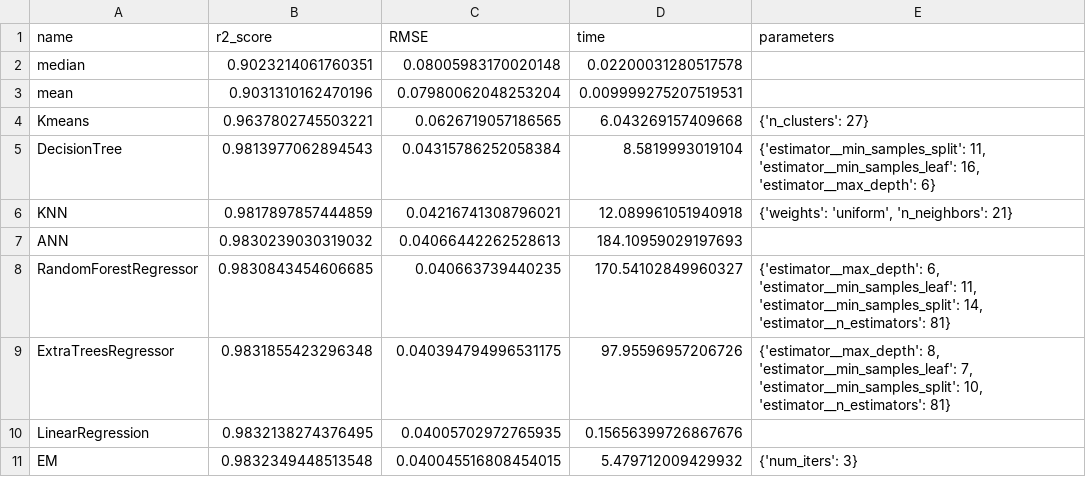
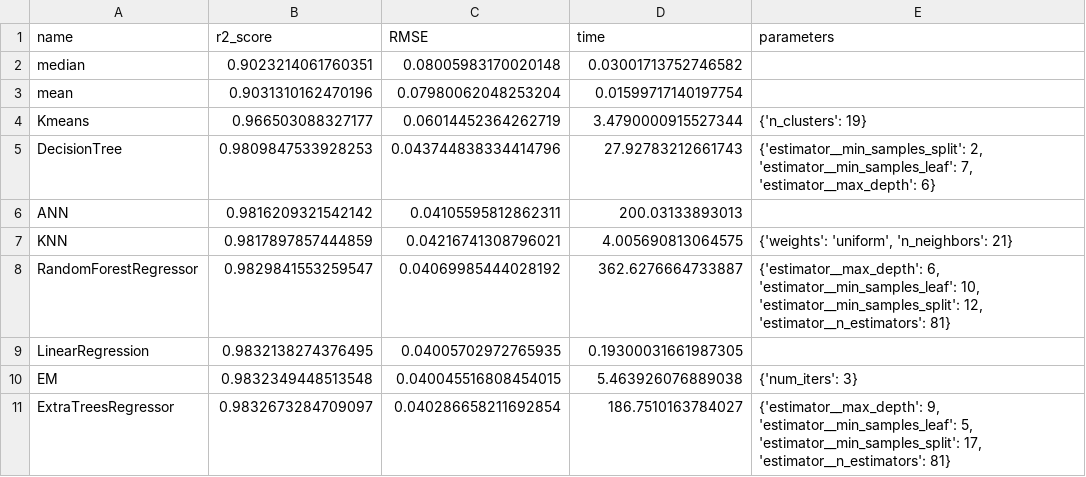
Before and after one commit to Makkksx/VKR2021, a CSV file: results/score10_Abalone.csv, drawn as a sheet.

```diff
--- a/results/score10_Abalone.csv
+++ b/results/score10_Abalone.csv
@@ -1,11 +1,11 @@
 name;r2_score;RMSE;time;parameters
-median;0.9023214061760351;0.08005983170020148;0.02200031280517578;
-mean;0.9031310162470196;0.07980062048253204;0.009999275207519531;
-Kmeans;0.9637802745503221;0.0626719057186565;6.043269157409668;{'n_clusters': 27}
-DecisionTree;0.9813977062894543;0.04315786252058384;8.5819993019104;{'estimator__min_samples_split': 11, 'estimator__min_samples_leaf': 16, 'estimator__max_depth': 6}
-KNN;0.9817897857444859;0.04216741308796021;12.089961051940918;{'weights': 'uniform', 'n_neighbors': 21}
-ANN;0.9830239030319032;0.04066442262528613;184.10959029197693;
-RandomForestRegressor;0.9830843454606685;0.040663739440235;170.54102849960327;{'estimator__max_depth': 6, 'estimator__min_samples_leaf': 11, 'estimator__min_samples_split': 14, 'estimator__n_estimators': 81}
-ExtraTreesRegressor;0.9831855423296348;0.040394794996531175;97.95596957206726;{'estimator__max_depth': 8, 'estimator__min_samples_leaf': 7, 'estimator__min_samples_split': 10, 'estimator__n_estimators': 81}
-LinearRegression;0.9832138274376495;0.04005702972765935;0.15656399726867676;
-EM;0.9832349448513548;0.040045516808454015;5.479712009429932;{'num_iters': 3}
+median;0.9023214061760351;0.08005983170020148;0.03001713752746582;
+mean;0.9031310162470196;0.07980062048253204;0.01599717140197754;
+Kmeans;0.966503088327177;0.06014452364262719;3.4790000915527344;{'n_clusters': 19}
+DecisionTree;0.9809847533928253;0.043744838334414796;27.92783212661743;{'estimator__min_samples_split': 2, 'estimator__min_samples_leaf': 7, 'estimator__max_depth': 6}
+ANN;0.9816209321542142;0.04105595812862311;200.03133893013;
+KNN;0.9817897857444859;0.04216741308796021;4.005690813064575;{'weights': 'uniform', 'n_neighbors': 21}
+RandomForestRegressor;0.9829841553259547;0.04069985444028192;362.6276664733887;{'estimator__max_depth': 6, 'estimator__min_samples_leaf': 10, 'estimator__min_samples_split': 12, 'estimator__n_estimators': 81}
+LinearRegression;0.9832138274376495;0.04005702972765935;0.19300031661987305;
+EM;0.9832349448513548;0.040045516808454015;5.463926076889038;{'num_iters': 3}
+ExtraTreesRegressor;0.9832673284709097;0.040286658211692854;186.7510163784027;{'estimator__max_depth': 9, 'estimator__min_samples_leaf': 5, 'estimator__min_samples_split': 17, 'estimator__n_estimators': 81}
```
Also changed, not shown: results/score10_Boston.csv, results/score30_Abalone.csv, 9 other files.
